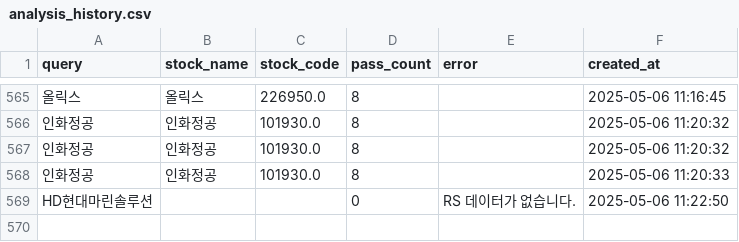
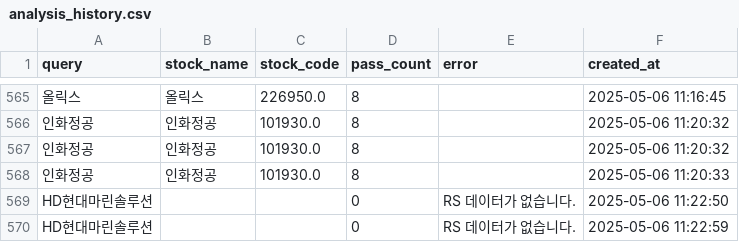
Before and after one commit to MinHoBinE/minhobin, a CSV file: data/analysis_history.csv, drawn as a sheet; only a part is shown, gaps mark what is left out; the diff names each change by its address in the sheet, - before the commit and + after, or states it on an @@ line.

Commit message:
Add analysis history: HD현대마린솔루션

```diff
--- a/data/analysis_history.csv
+++ b/data/analysis_history.csv
+row 570: HD현대마린솔루션 |  |  | 0 | RS 데이터가 없습니다. | 2025-05-06 11:22:59
```
